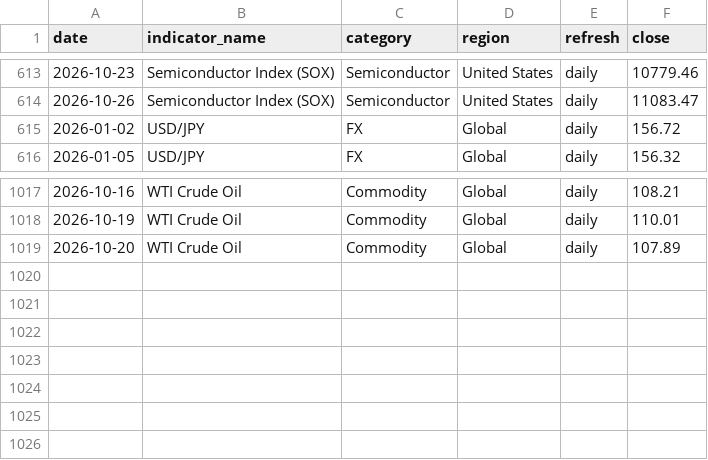
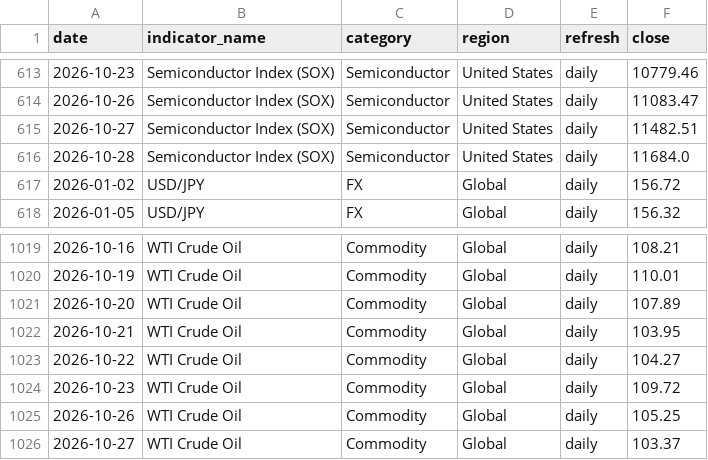
Before and after one commit to tomoki1982/Trend-Analysis, a CSV file: data/history_daily_2026.csv, drawn as a sheet; only a part is shown, gaps mark what is left out.

```diff
--- a/data/history_daily_2026.csv
+++ b/data/history_daily_2026.csv
@@ -614,2 +614,4 @@
 2026-10-26,Semiconductor Index (SOX),Semiconductor,United States,daily,11083.47
+2026-10-27,Semiconductor Index (SOX),Semiconductor,United States,daily,11482.51
+2026-10-28,Semiconductor Index (SOX),Semiconductor,United States,daily,11684.0
 2026-01-02,USD/JPY,FX,Global,daily,156.72
@@ -1019 +1021,6 @@
 2026-10-20,WTI Crude Oil,Commodity,Global,daily,107.89
+2026-10-21,WTI Crude Oil,Commodity,Global,daily,103.95
+2026-10-22,WTI Crude Oil,Commodity,Global,daily,104.27
+2026-10-23,WTI Crude Oil,Commodity,Global,daily,109.72
+2026-10-26,WTI Crude Oil,Commodity,Global,daily,105.25
+2026-10-27,WTI Crude Oil,Commodity,Global,daily,103.37
```
Also changed, not shown: data/latest_snapshot.csv.
